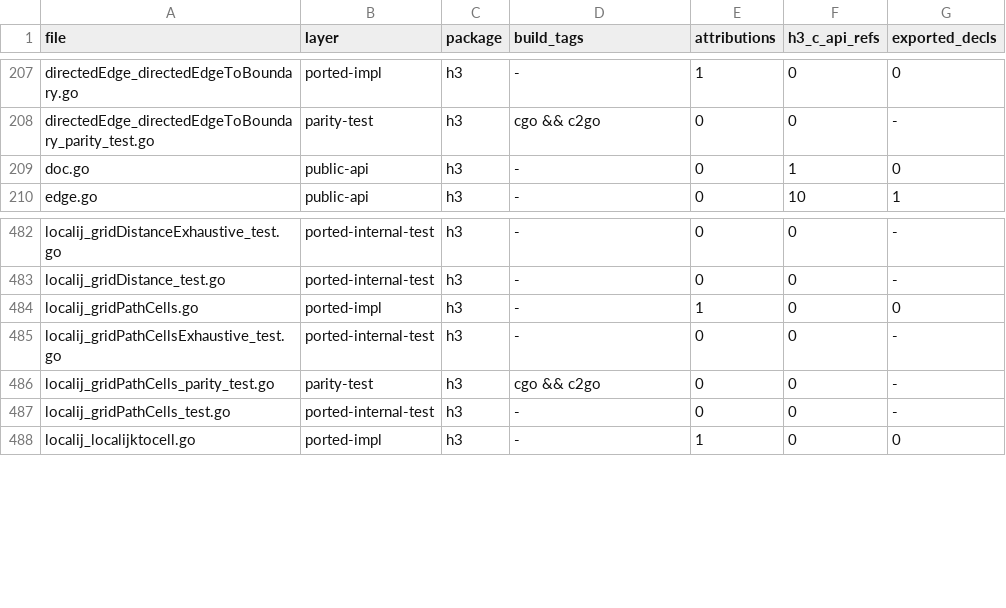
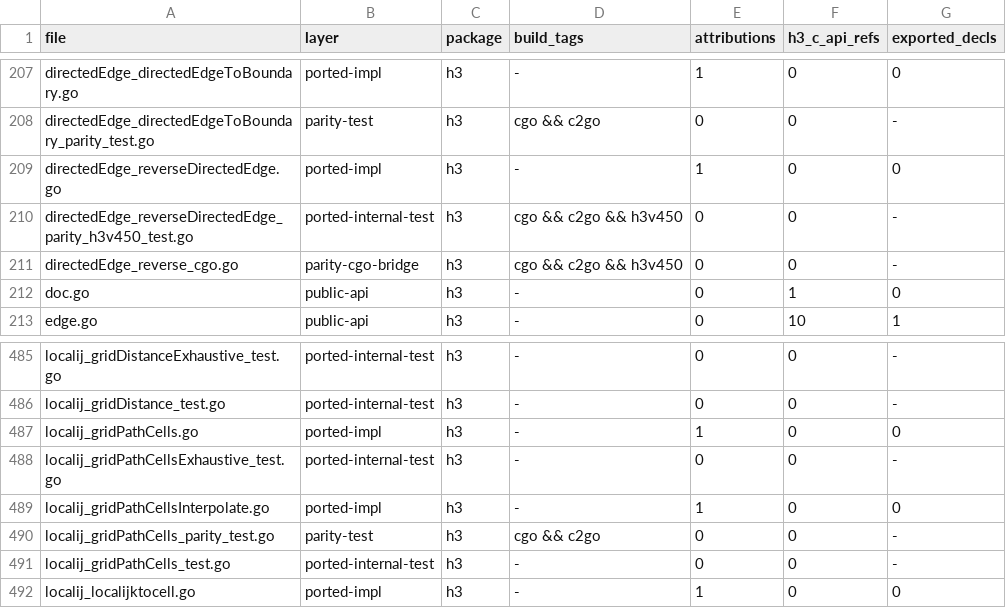
Before and after one commit to dimchansky/h3-go, a CSV file: docs/file-layer-inventory.csv, drawn as a sheet; only a part is shown, gaps mark what is left out.

```diff
--- a/docs/file-layer-inventory.csv
+++ b/docs/file-layer-inventory.csv
@@ -208,2 +208,5 @@ directedEdge_directedEdgeToBoundary.go,ported-impl,h3,"-",1,0,0
 directedEdge_directedEdgeToBoundary_parity_test.go,parity-test,h3,"cgo && c2go",0,0,-
+directedEdge_reverseDirectedEdge.go,ported-impl,h3,"-",1,0,0
+directedEdge_reverseDirectedEdge_parity_h3v450_test.go,ported-internal-test,h3,"cgo && c2go && h3v450",0,0,-
+directedEdge_reverse_cgo.go,parity-cgo-bridge,h3,"cgo && c2go && h3v450",0,0,-
 doc.go,public-api,h3,"-",0,1,0
@@ -485,2 +488,3 @@ localij_gridPathCells.go,ported-impl,h3,"-",1,0,0
 localij_gridPathCellsExhaustive_test.go,ported-internal-test,h3,"-",0,0,-
+localij_gridPathCellsInterpolate.go,ported-impl,h3,"-",1,0,0
 localij_gridPathCells_parity_test.go,parity-test,h3,"cgo && c2go",0,0,-
```
Also changed, not shown: docs/upstream-test-inventory.csv, 5 other files.
